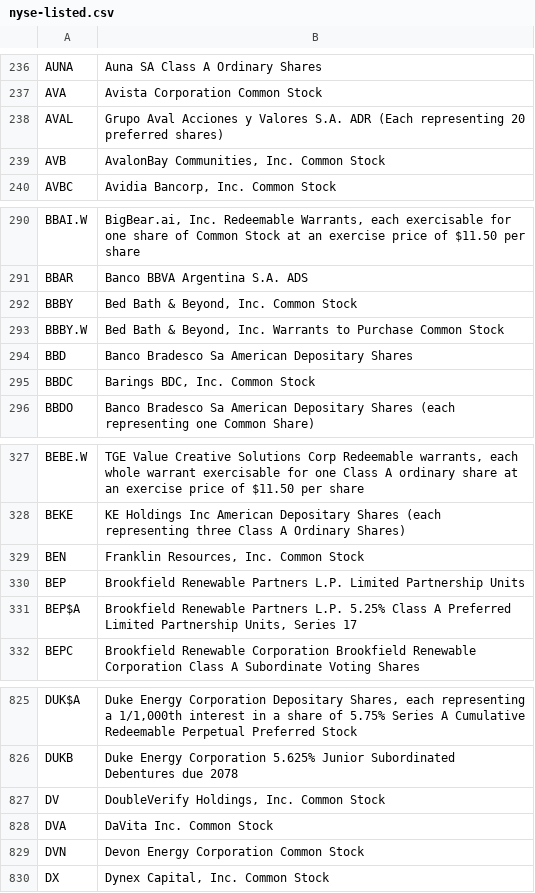
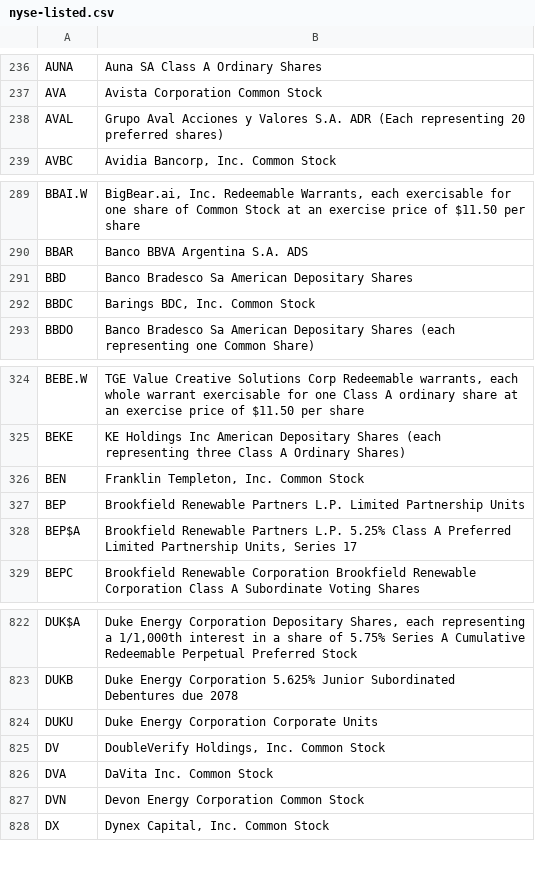
Before and after one commit to datasets/nyse-other-listings, a CSV file: data/nyse-listed.csv, drawn as a sheet; only a part is shown, gaps mark what is left out.

```diff
--- a/data/nyse-listed.csv
+++ b/data/nyse-listed.csv
@@ -238,3 +238,2 @@ AVA,Avista Corporation Common Stock
 AVAL,Grupo Aval Acciones y Valores S.A. ADR (Each representing 20 preferred shares)
-AVB,"AvalonBay Communities, Inc. Common Stock"
 AVBC,"Avidia Bancorp, Inc. Common Stock"
@@ -291,4 +290,2 @@ BBAI.W,"BigBear.ai, Inc. Redeemable Warrants, each exercisable for one share of
 BBAR,Banco BBVA Argentina S.A. ADS
-BBBY,"Bed Bath & Beyond, Inc. Common Stock"
-BBBY.W,"Bed Bath & Beyond, Inc. Warrants to Purchase Common Stock"
 BBD,Banco Bradesco Sa American Depositary Shares
@@ -328,3 +325,3 @@ BEBE.W,"TGE Value Creative Solutions Corp Redeemable warrants, each whole warran
 BEKE,KE Holdings Inc American Depositary Shares (each representing three Class A Ordinary Shares)
-BEN,"Franklin Resources, Inc. Common Stock"
+BEN,"Franklin Templeton, Inc. Common Stock"
 BEP,Brookfield Renewable Partners L.P. Limited Partnership Units
@@ -826,2 +823,3 @@ DUK$A,"Duke Energy Corporation Depositary Shares, each representing a 1/1,000th
 DUKB,Duke Energy Corporation 5.625% Junior Subordinated Debentures due 2078
+DUKU,Duke Energy Corporation Corporate Units
 DV,"DoubleVerify Holdings, Inc. Common Stock"
```
Also changed, not shown: data/other-listed.csv.
